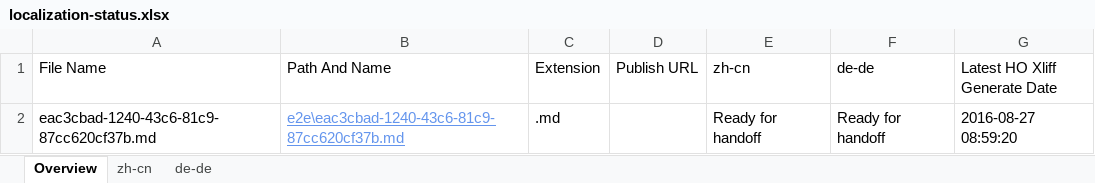
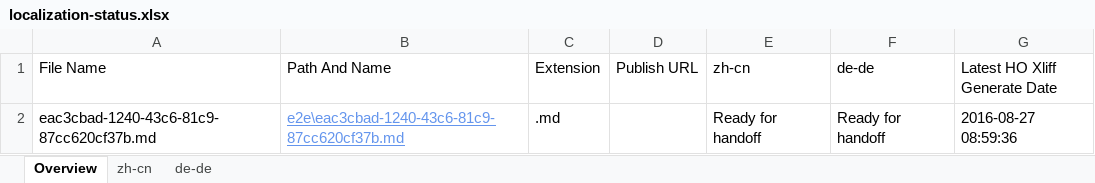
Before and after one commit to OpenLocalizationTestOrg/ol-test0-handback, an Excel workbook: ol-handback/OpenLocalizationTestOrg/ol-test0/ci/localization-status.xlsx, sheet Overview, drawn as a sheet; values as stored, in another font and other column widths than the file's, no borders; table styles not drawn; the diff names each change by its address in the sheet, - before the commit and + after, or states it on an @@ line.

Commit message:
Generate Report for Handoff

```diff
--- a/ol-handback/OpenLocalizationTestOrg/ol-test0/ci/localization-status.xlsx (sheet Overview)
+++ b/ol-handback/OpenLocalizationTestOrg/ol-test0/ci/localization-status.xlsx (sheet Overview)
-G2 (Latest HO Xliff Generate Date): 2016-08-27 08:59:20
+G2 (Latest HO Xliff Generate Date): 2016-08-27 08:59:36
```
Also changed, not shown: sheet zh-cn, sheet de-de.
